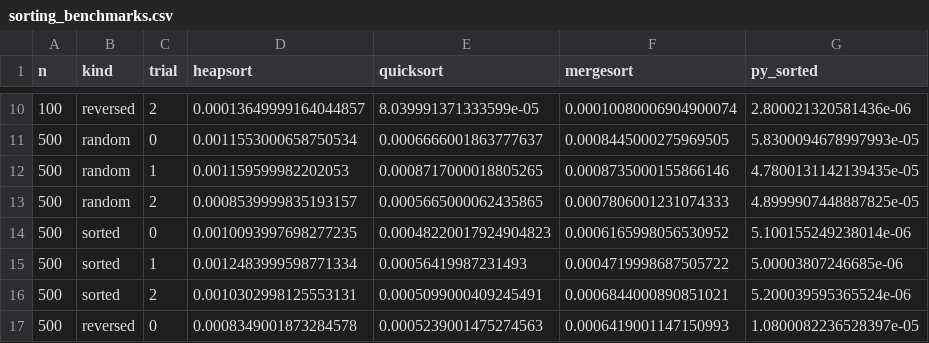
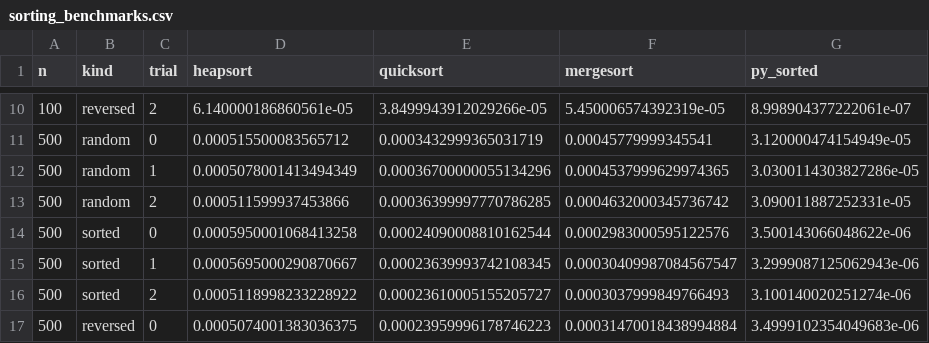
Before and after one commit to NeelimaS0810/MSCS532_Assignment1, a CSV file: Assignment-4/sorting_benchmarks.csv, drawn as a sheet; only a part is shown, gaps mark what is left out; the diff covers the shown part only.

```diff
--- a/Assignment-4/sorting_benchmarks.csv
+++ b/Assignment-4/sorting_benchmarks.csv
@@ -10,8 +10,8 @@ n,kind,trial,heapsort,quicksort,mergesort,py_sorted
-100,reversed,2,0.00013649999164044857,8.039991371333599e-05,0.00010080006904900074,2.800021320581436e-06
-500,random,0,0.0011553000658750534,0.0006666001863777637,0.0008445000275969505,5.8300094678997993e-05
-500,random,1,0.001159599982202053,0.0008717000018805265,0.0008735000155866146,4.7800131142139435e-05
-500,random,2,0.0008539999835193157,0.0005665000062435865,0.0007806001231074333,4.8999907448887825e-05
-500,sorted,0,0.0010093997698277235,0.00048220017924904823,0.0006165998056530952,5.100155249238014e-06
-500,sorted,1,0.0012483999598771334,0.00056419987231493,0.0004719998687505722,5.00003807246685e-06
-500,sorted,2,0.0010302998125553131,0.0005099000409245491,0.0006844000890851021,5.200039595365524e-06
-500,reversed,0,0.0008349001873284578,0.0005239001475274563,0.0006419001147150993,1.0800082236528397e-05
+100,reversed,2,6.140000186860561e-05,3.8499943912029266e-05,5.450006574392319e-05,8.998904377222061e-07
+500,random,0,0.000515500083565712,0.0003432999365031719,0.00045779999345541,3.120000474154949e-05
+500,random,1,0.0005078001413494349,0.00036700000055134296,0.0004537999629974365,3.0300114303827286e-05
+500,random,2,0.000511599937453866,0.00036399997770786285,0.0004632000345736742,3.090011887252331e-05
+500,sorted,0,0.0005950001068413258,0.00024090008810162544,0.0002983000595122576,3.500143066048622e-06
+500,sorted,1,0.0005695000290870667,0.00023639993742108345,0.00030409987084567547,3.2999087125062943e-06
+500,sorted,2,0.0005118998233228922,0.00023610005155205727,0.0003037999849766493,3.100140020251274e-06
+500,reversed,0,0.0005074001383036375,0.00023959996178746223,0.00031470018438994884,3.4999102354049683e-06
```
Also changed, not shown: 40 edited cells elsewhere in this file.
